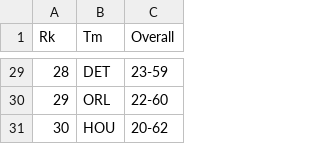
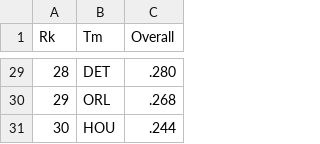
Before and after one commit to NeilGGopal/MVPAnalysis, a CSV file: data/2021-22 Standings.csv, drawn as a sheet; only a part is shown, gaps mark what is left out; the diff covers the shown part only.

```diff
--- a/data/2021-22 Standings.csv
+++ b/data/2021-22 Standings.csv
@@ -29,3 +29,3 @@ Rk,Tm,Overall,,,,,,,,,,,,,,,,,,,,,
-28,DET,23-59,,,,,,,,,,,,,,,,,,,,,
-29,ORL,22-60,,,,,,,,,,,,,,,,,,,,,
-30,HOU,20-62,,,,,,,,,,,,,,,,,,,,,
+28,DET,.280
+29,ORL,.268
+30,HOU,.244
```
Also changed, not shown: 31 edited cells elsewhere in this file, 6 other files.
